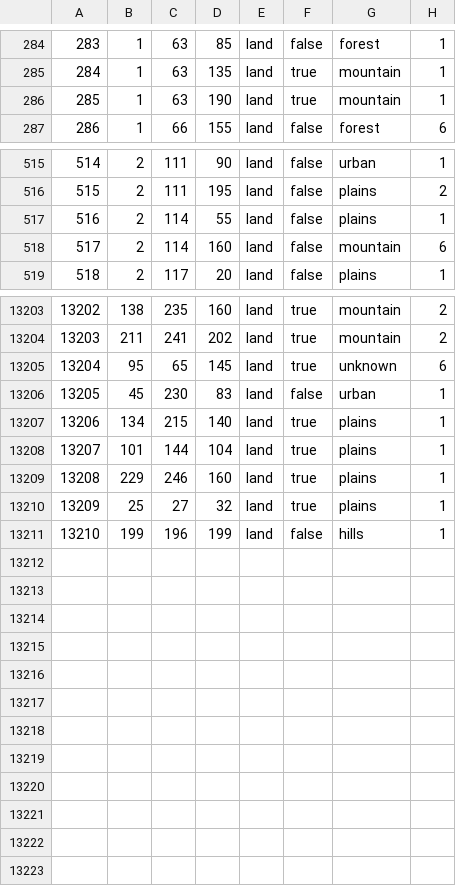
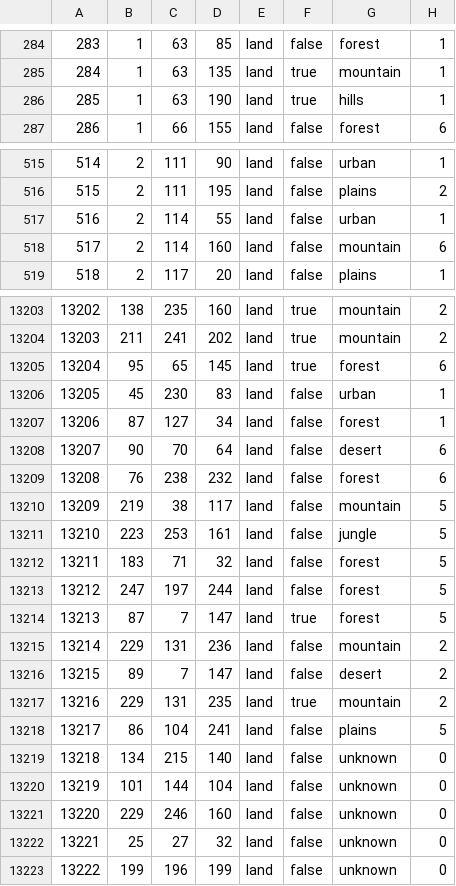
Before and after one commit to Scroup/dita, a CSV file: map/definition.csv, drawn as a sheet; only a part is shown, gaps mark what is left out; addresses are those after the commit; the diff covers the shown part only; the diff names each change by its address in the sheet, - before the commit and + after, or states it on an @@ line.

```diff
--- a/map/definition.csv
+++ b/map/definition.csv
-G286: mountain
+G286: hills
-G517: plains
+G517: urban
-G13205: unknown
+G13205: forest
+row 13207: 13206 | 87 | 127 | 34 | land | false | forest | 1
+row 13208: 13207 | 90 | 70 | 64 | land | false | desert | 6
+row 13209: 13208 | 76 | 238 | 232 | land | false | forest | 6
+row 13210: 13209 | 219 | 38 | 117 | land | false | mountain | 5
+row 13211: 13210 | 223 | 253 | 161 | land | false | jungle | 5
+row 13212: 13211 | 183 | 71 | 32 | land | false | forest | 5
+row 13213: 13212 | 247 | 197 | 244 | land | false | forest | 5
+row 13214: 13213 | 87 | 7 | 147 | land | true | forest | 5
+row 13215: 13214 | 229 | 131 | 236 | land | false | mountain | 2
+row 13216: 13215 | 89 | 7 | 147 | land | false | desert | 2
+row 13217: 13216 | 229 | 131 | 235 | land | true | mountain | 2
+row 13218: 13217 | 86 | 104 | 241 | land | false | plains | 5
@@ column A renumbered from row 13219 down @@
-F13219:F13222: true
+F13219:F13222: false
-G13219:G13222: plains
+G13219:G13222: unknown
-H13219:H13223: 1
+H13219:H13223: 0
-G13223: hills
+G13223: unknown
```
Also changed, not shown: 16 edited cells elsewhere in this file, 36 other files.
